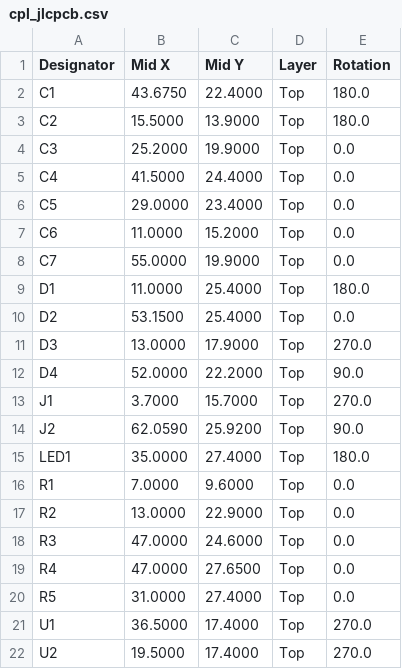
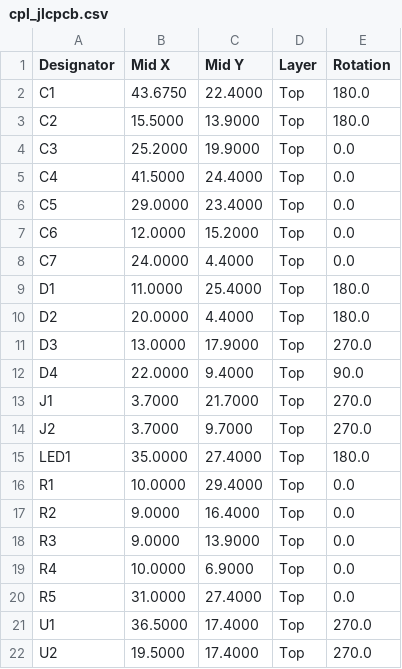
Before and after one commit to nananek/kvm-board, a CSV file: fab/cpl_jlcpcb.csv, drawn as a sheet.

```diff
--- a/fab/cpl_jlcpcb.csv
+++ b/fab/cpl_jlcpcb.csv
@@ -6,15 +6,15 @@ C4,41.5000,24.4000,Top,0.0
 C5,29.0000,23.4000,Top,0.0
-C6,11.0000,15.2000,Top,0.0
-C7,55.0000,19.9000,Top,0.0
+C6,12.0000,15.2000,Top,0.0
+C7,24.0000,4.4000,Top,0.0
 D1,11.0000,25.4000,Top,180.0
-D2,53.1500,25.4000,Top,0.0
+D2,20.0000,4.4000,Top,180.0
 D3,13.0000,17.9000,Top,270.0
-D4,52.0000,22.2000,Top,90.0
-J1,3.7000,15.7000,Top,270.0
-J2,62.0590,25.9200,Top,90.0
+D4,22.0000,9.4000,Top,90.0
+J1,3.7000,21.7000,Top,270.0
+J2,3.7000,9.7000,Top,270.0
 LED1,35.0000,27.4000,Top,180.0
-R1,7.0000,9.6000,Top,0.0
-R2,13.0000,22.9000,Top,0.0
-R3,47.0000,24.6000,Top,0.0
-R4,47.0000,27.6500,Top,0.0
+R1,10.0000,29.4000,Top,0.0
+R2,9.0000,16.4000,Top,0.0
+R3,9.0000,13.9000,Top,0.0
+R4,10.0000,6.9000,Top,0.0
 R5,31.0000,27.4000,Top,0.0
```
Also changed, not shown: fab/pos_kicad.csv, 25 other files.
